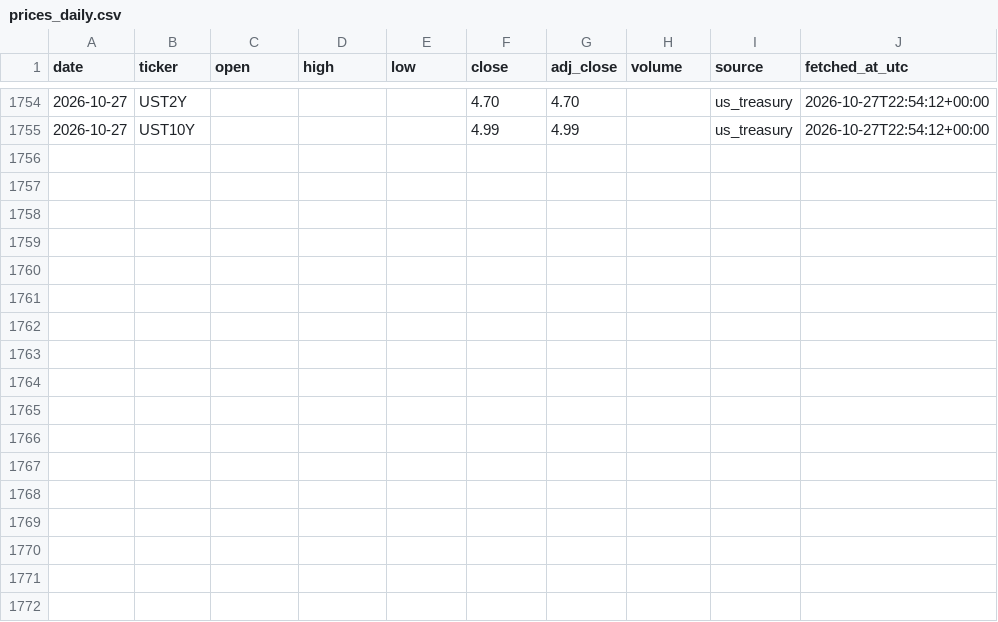
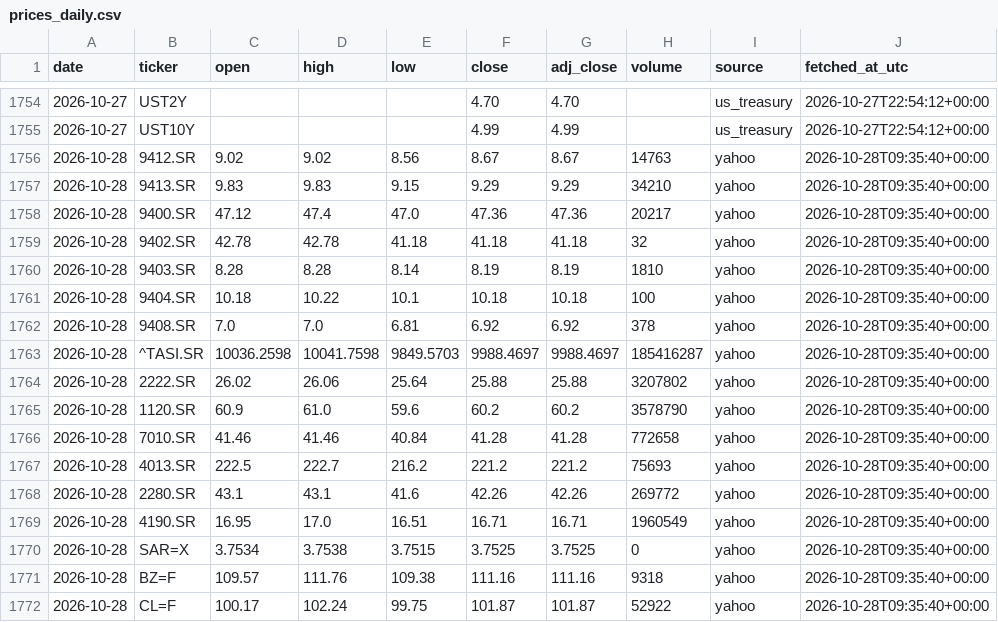
Before and after one commit to 88Fares/sentinel, a CSV file: data/prices_daily.csv, drawn as a sheet; only a part is shown, gaps mark what is left out; the diff names each change by its address in the sheet, - before the commit and + after, or states it on an @@ line.

```diff
--- a/data/prices_daily.csv
+++ b/data/prices_daily.csv
+row 1756: 2026-10-28 | 9412.SR | 9.02 | 9.02 | 8.56 | 8.67 | 8.67 | 14763 | yahoo | 2026-10-28T09:35:40+00:00
+row 1757: 2026-10-28 | 9413.SR | 9.83 | 9.83 | 9.15 | 9.29 | 9.29 | 34210 | yahoo | 2026-10-28T09:35:40+00:00
+row 1758: 2026-10-28 | 9400.SR | 47.12 | 47.4 | 47.0 | 47.36 | 47.36 | 20217 | yahoo | 2026-10-28T09:35:40+00:00
+row 1759: 2026-10-28 | 9402.SR | 42.78 | 42.78 | 41.18 | 41.18 | 41.18 | 32 | yahoo | 2026-10-28T09:35:40+00:00
+row 1760: 2026-10-28 | 9403.SR | 8.28 | 8.28 | 8.14 | 8.19 | 8.19 | 1810 | yahoo | 2026-10-28T09:35:40+00:00
+row 1761: 2026-10-28 | 9404.SR | 10.18 | 10.22 | 10.1 | 10.18 | 10.18 | 100 | yahoo | 2026-10-28T09:35:40+00:00
+row 1762: 2026-10-28 | 9408.SR | 7.0 | 7.0 | 6.81 | 6.92 | 6.92 | 378 | yahoo | 2026-10-28T09:35:40+00:00
+row 1763: 2026-10-28 | ^TASI.SR | 10036.2598 | 10041.7598 | 9849.5703 | 9988.4697 | 9988.4697 | 185416287 | yahoo | 2026-10-28T09:35:40+00:00
+row 1764: 2026-10-28 | 2222.SR | 26.02 | 26.06 | 25.64 | 25.88 | 25.88 | 3207802 | yahoo | 2026-10-28T09:35:40+00:00
+row 1765: 2026-10-28 | 1120.SR | 60.9 | 61.0 | 59.6 | 60.2 | 60.2 | 3578790 | yahoo | 2026-10-28T09:35:40+00:00
+row 1766: 2026-10-28 | 7010.SR | 41.46 | 41.46 | 40.84 | 41.28 | 41.28 | 772658 | yahoo | 2026-10-28T09:35:40+00:00
+row 1767: 2026-10-28 | 4013.SR | 222.5 | 222.7 | 216.2 | 221.2 | 221.2 | 75693 | yahoo | 2026-10-28T09:35:40+00:00
+row 1768: 2026-10-28 | 2280.SR | 43.1 | 43.1 | 41.6 | 42.26 | 42.26 | 269772 | yahoo | 2026-10-28T09:35:40+00:00
+row 1769: 2026-10-28 | 4190.SR | 16.95 | 17.0 | 16.51 | 16.71 | 16.71 | 1960549 | yahoo | 2026-10-28T09:35:40+00:00
+row 1770: 2026-10-28 | SAR=X | 3.7534 | 3.7538 | 3.7515 | 3.7525 | 3.7525 | 0 | yahoo | 2026-10-28T09:35:40+00:00
+row 1771: 2026-10-28 | BZ=F | 109.57 | 111.76 | 109.38 | 111.16 | 111.16 | 9318 | yahoo | 2026-10-28T09:35:40+00:00
+row 1772: 2026-10-28 | CL=F | 100.17 | 102.24 | 99.75 | 101.87 | 101.87 | 52922 | yahoo | 2026-10-28T09:35:40+00:00
```
Also changed, not shown: data/fetch_log.csv, 3 other files.
